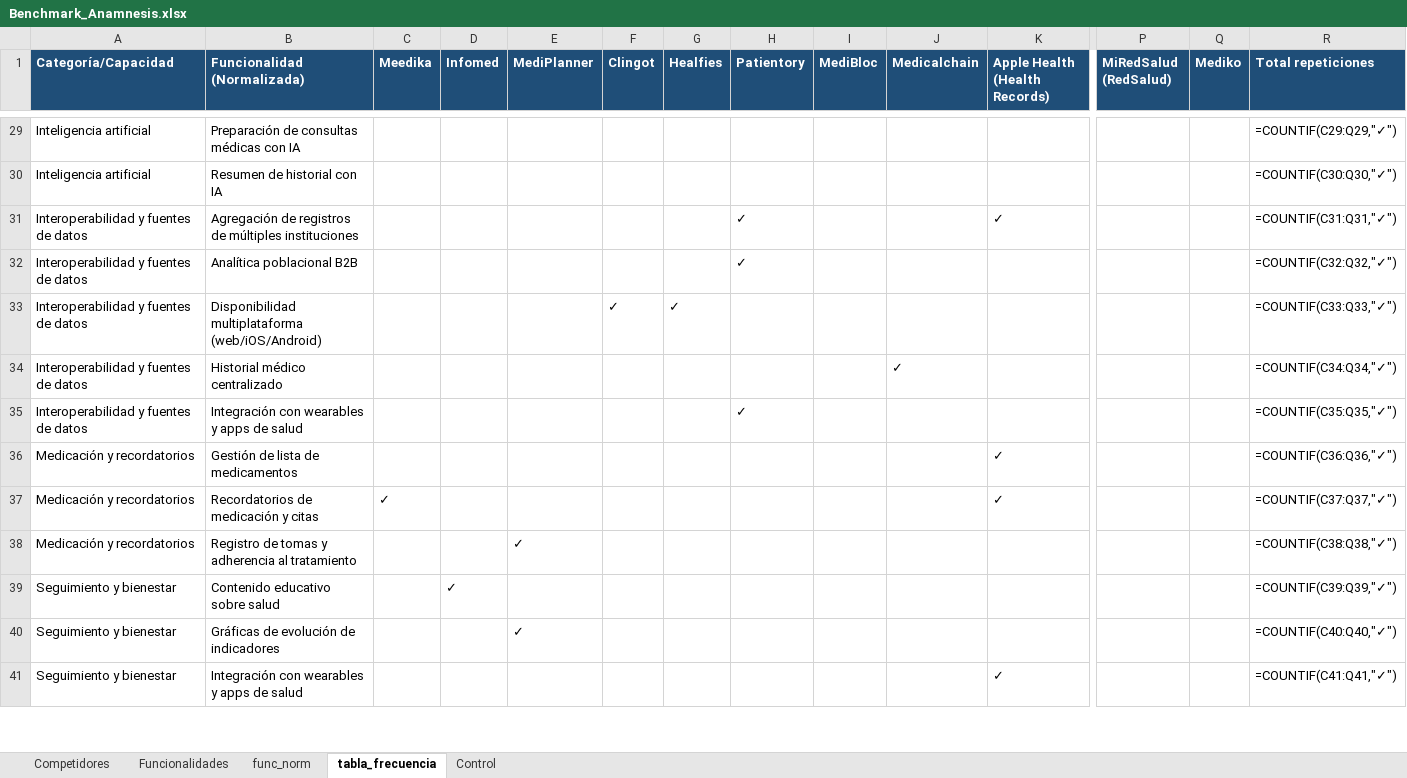
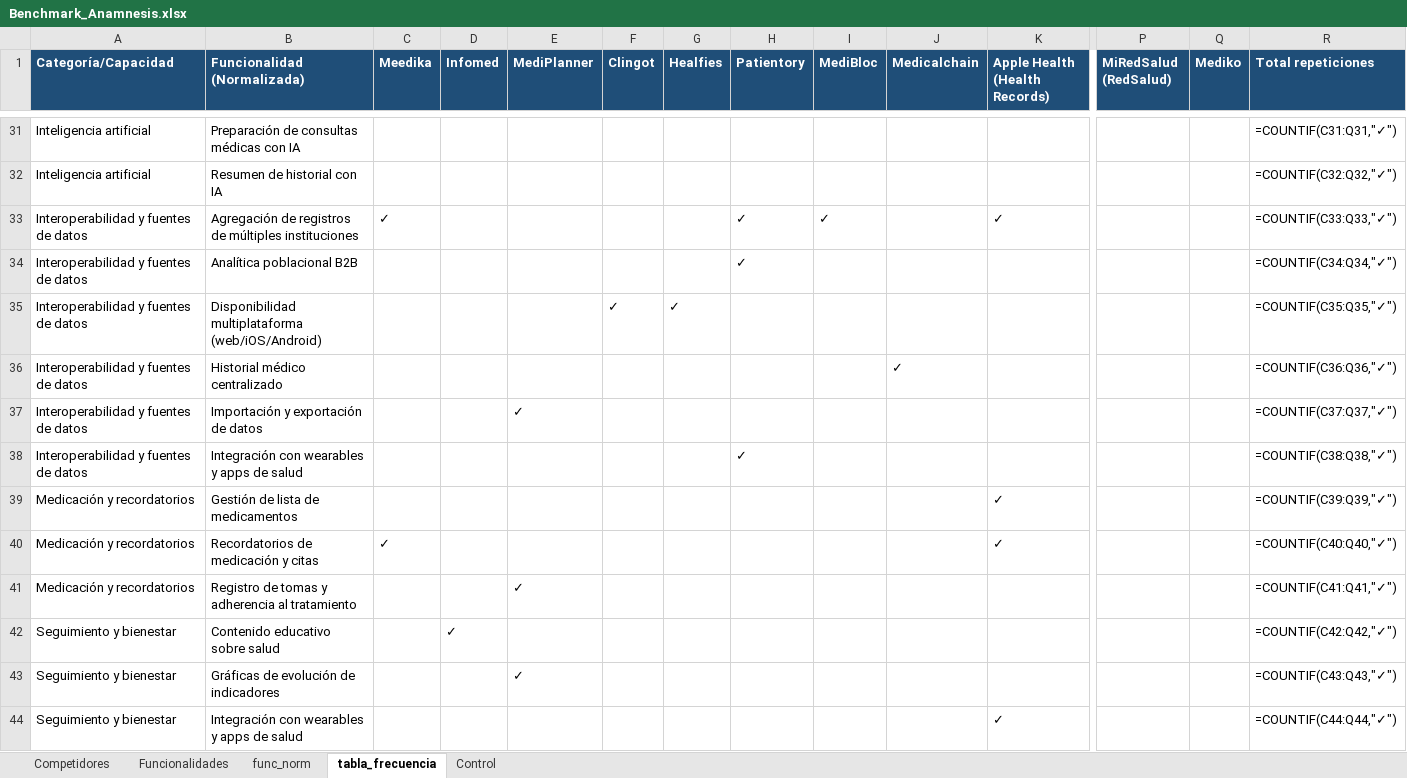
Before and after one commit to sdelafuenteb/Anamnesis, an Excel workbook: Outputs/Benchmark_Anamnesis.xlsx, sheet tabla_frecuencia, drawn as a sheet; only a part is shown, gaps mark what is left out; values as stored, in another font and other column widths than the file's, no borders; formulas without a stored value are shown as written; addresses are those after the commit; rows hold the shown columns only; the diff covers the shown part only; the diff names each change by its address in the sheet, - before the commit and + after, or states it on an @@ line.

```diff
--- a/Outputs/Benchmark_Anamnesis.xlsx (sheet tabla_frecuencia)
+++ b/Outputs/Benchmark_Anamnesis.xlsx (sheet tabla_frecuencia)
-R31 (Total repeticiones): =COUNTIF(C29:Q29,"✓")
+R31 (Total repeticiones): =COUNTIF(C31:Q31,"✓")
-R32 (Total repeticiones): =COUNTIF(C30:Q30,"✓")
+R32 (Total repeticiones): =COUNTIF(C32:Q32,"✓")
-C33 (Meedika): (empty)
+C33 (Meedika): ✓
-I33 (MediBloc): (empty)
+I33 (MediBloc): ✓
-R33 (Total repeticiones): =COUNTIF(C31:Q31,"✓")
+R33 (Total repeticiones): =COUNTIF(C33:Q33,"✓")
-R34 (Total repeticiones): =COUNTIF(C32:Q32,"✓")
+R34 (Total repeticiones): =COUNTIF(C34:Q34,"✓")
-R35 (Total repeticiones): =COUNTIF(C33:Q33,"✓")
+R35 (Total repeticiones): =COUNTIF(C35:Q35,"✓")
-R36 (Total repeticiones): =COUNTIF(C34:Q34,"✓")
+R36 (Total repeticiones): =COUNTIF(C36:Q36,"✓")
+row 37: Interoperabilidad y fuentes de datos | Importación y exportación de datos |  |  | ✓ |  |  |  |  |  |  |  |  | =COUNTIF(C37:Q37,"✓")
-R38 (Total repeticiones): =COUNTIF(C35:Q35,"✓")
+R38 (Total repeticiones): =COUNTIF(C38:Q38,"✓")
-R39 (Total repeticiones): =COUNTIF(C36:Q36,"✓")
+R39 (Total repeticiones): =COUNTIF(C39:Q39,"✓")
-R40 (Total repeticiones): =COUNTIF(C37:Q37,"✓")
+R40 (Total repeticiones): =COUNTIF(C40:Q40,"✓")
-R41 (Total repeticiones): =COUNTIF(C38:Q38,"✓")
+R41 (Total repeticiones): =COUNTIF(C41:Q41,"✓")
-R42 (Total repeticiones): =COUNTIF(C39:Q39,"✓")
+R42 (Total repeticiones): =COUNTIF(C42:Q42,"✓")
-R43 (Total repeticiones): =COUNTIF(C40:Q40,"✓")
+R43 (Total repeticiones): =COUNTIF(C43:Q43,"✓")
-R44 (Total repeticiones): =COUNTIF(C41:Q41,"✓")
+R44 (Total repeticiones): =COUNTIF(C44:Q44,"✓")
```
Also changed, not shown: 5 added rows and 40 edited cells elsewhere in this sheet, sheet func_norm, sheet Competidores, sheet Funcionalidades, sheet Control.
